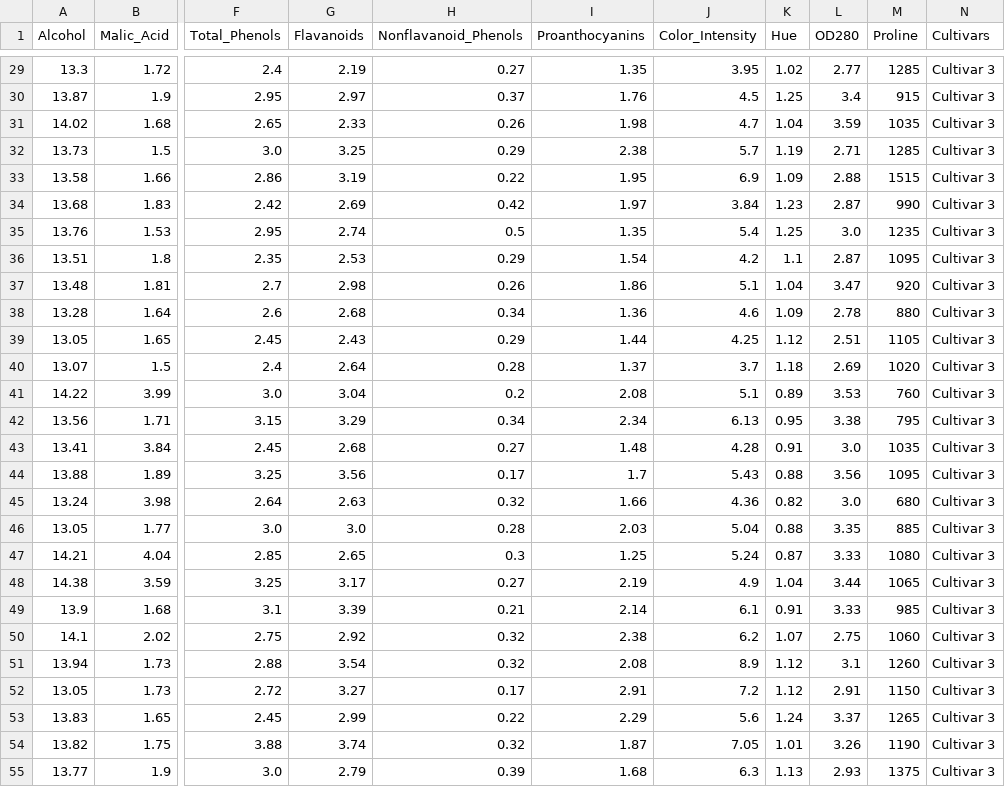
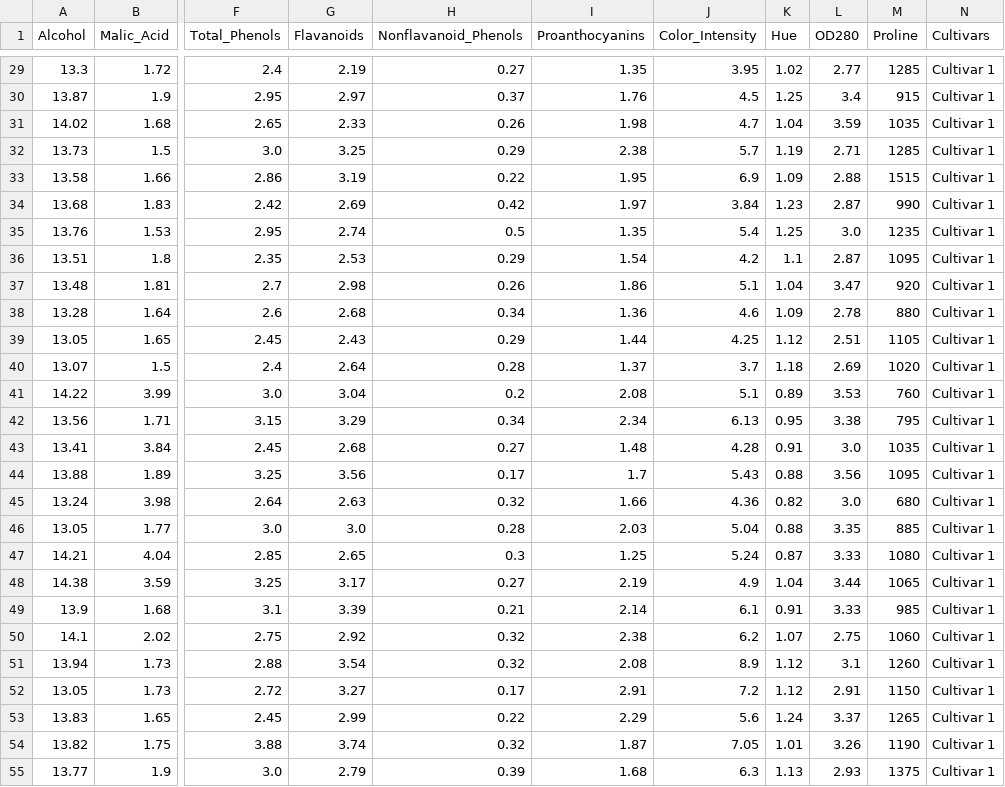
Before and after one commit to DCajiao/Wine-Clustering-Challenge, a CSV file: dataset/wine-clustering_processed(output).csv, drawn as a sheet; only a part is shown, gaps mark what is left out; the diff covers the shown part only; the diff names each change by its address in the sheet, - before the commit and + after, or states it on an @@ line.

```diff
--- a/dataset/wine-clustering_processed(output).csv
+++ b/dataset/wine-clustering_processed(output).csv
-N29:N55 (Cultivars): Cultivar 3
+N29:N55 (Cultivars): Cultivar 1
```
Also changed, not shown: 143 edited cells elsewhere in this file, 20 other files.
